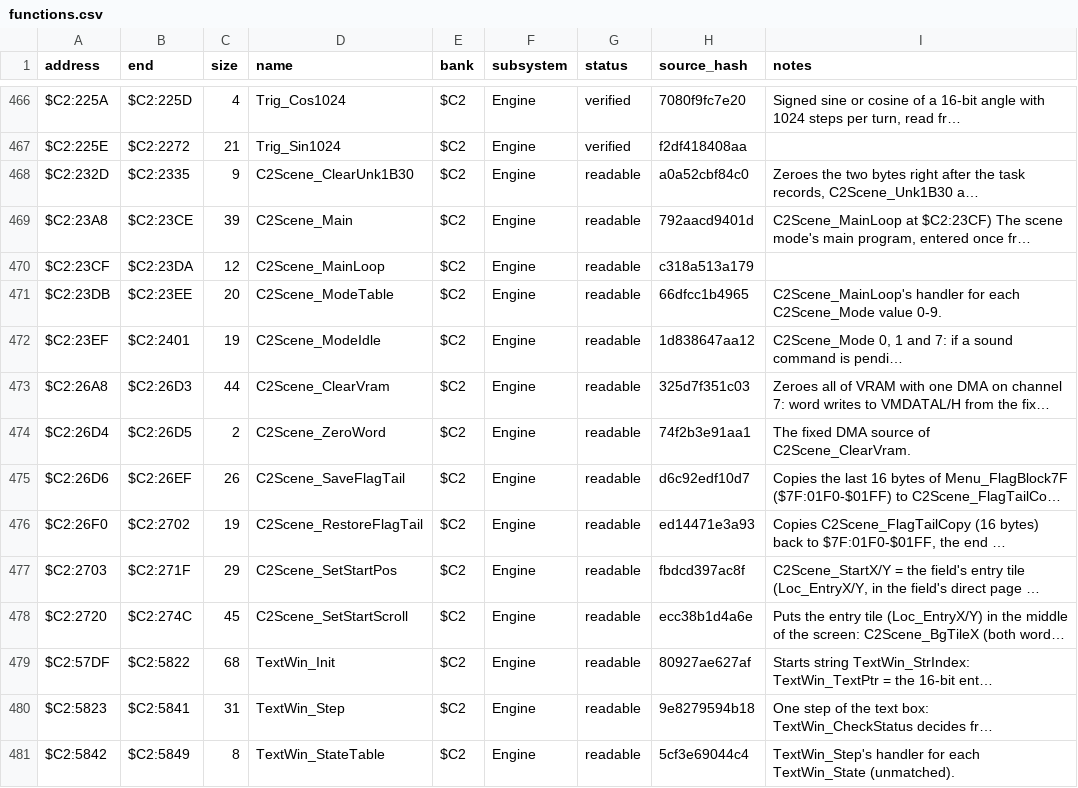
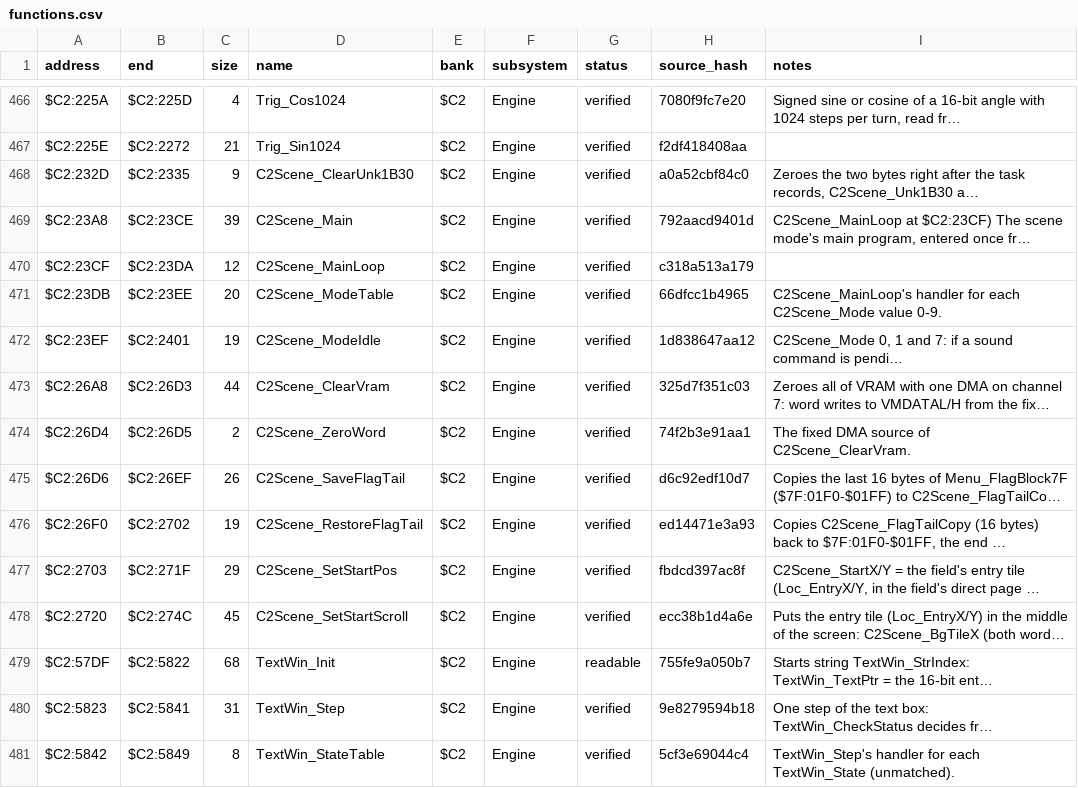
Before and after one commit to ThisIsAkill/ChronoRET, a CSV file: symbols/functions.csv, drawn as a sheet; only a part is shown, gaps mark what is left out; long unchanged cells end in …; the diff covers the shown part only; the diff names each change by its address in the sheet, - before the commit and + after, or states it on an @@ line.

```diff
--- a/symbols/functions.csv
+++ b/symbols/functions.csv
-G468:G478 (status): readable
+G468:G478 (status): verified
-H479 (source_hash): 80927ae627af
+H479 (source_hash): 755fe9a050b7
-G480:G481 (status): readable
+G480:G481 (status): verified
```
Also changed, not shown: 38 edited cells elsewhere in this file, 6 other files.
